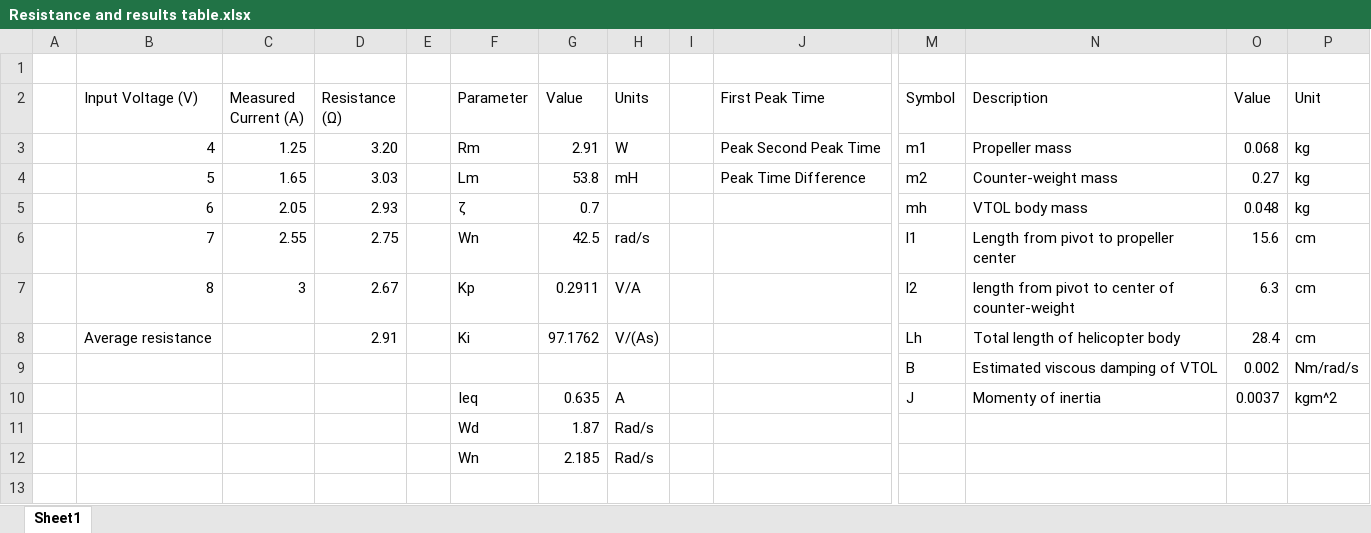
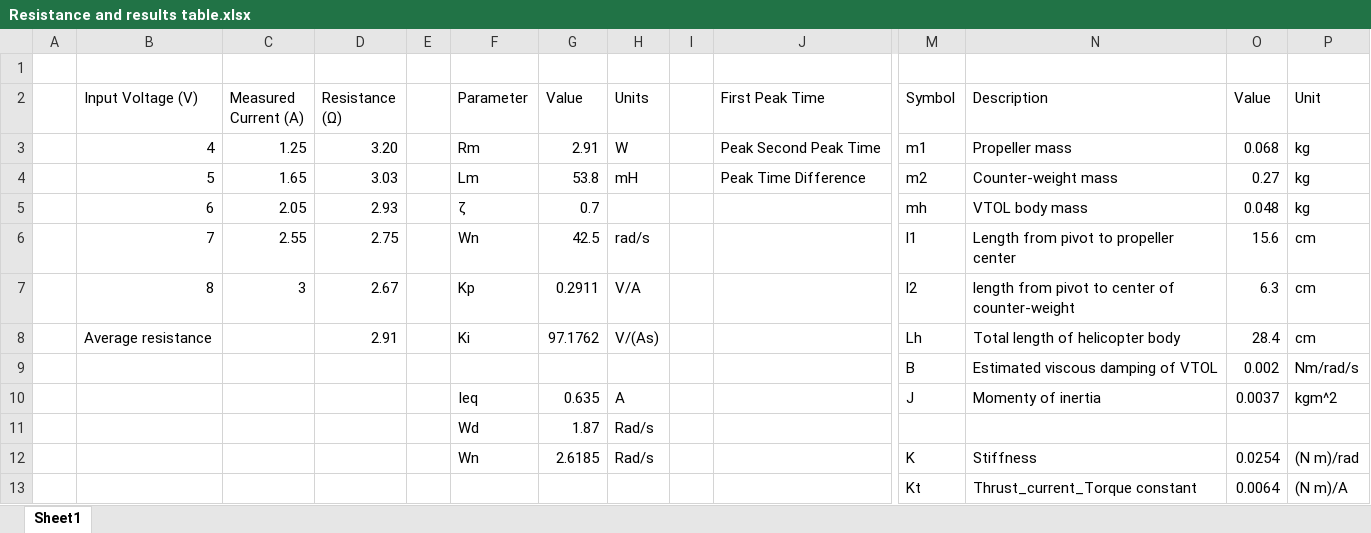
Before and after one commit to EdwardA/NI-ELVIS-VTOL, an Excel workbook: Resistance and results table.xlsx, sheet Sheet1, drawn as a sheet; only a part is shown, gaps mark what is left out; values as stored, in another font and other column widths than the file's, no borders; removed rows and columns are numbered as before the commit, all else as after; rows hold the shown columns only; the diff names each change by its address in the sheet, - before the commit and + after, or states it on an @@ line.

Commit message:
Added graph output data. Updated files

```diff
--- a/Resistance and results table.xlsx (sheet Sheet1)
+++ b/Resistance and results table.xlsx (sheet Sheet1)
-row 12:  |  |  |  |  | Wn | 2.185 | Rad/s
+row 12:  |  |  |  |  | Wn | 2.6185 | Rad/s |  |  | K | Stiffness | 0.0254 | (N m)/rad
+row 13:  |  |  |  |  |  |  |  |  |  | Kt | Thrust_current_Torque constant | 0.0064 | (N m)/A
```
Also changed, not shown: 2 other files.
